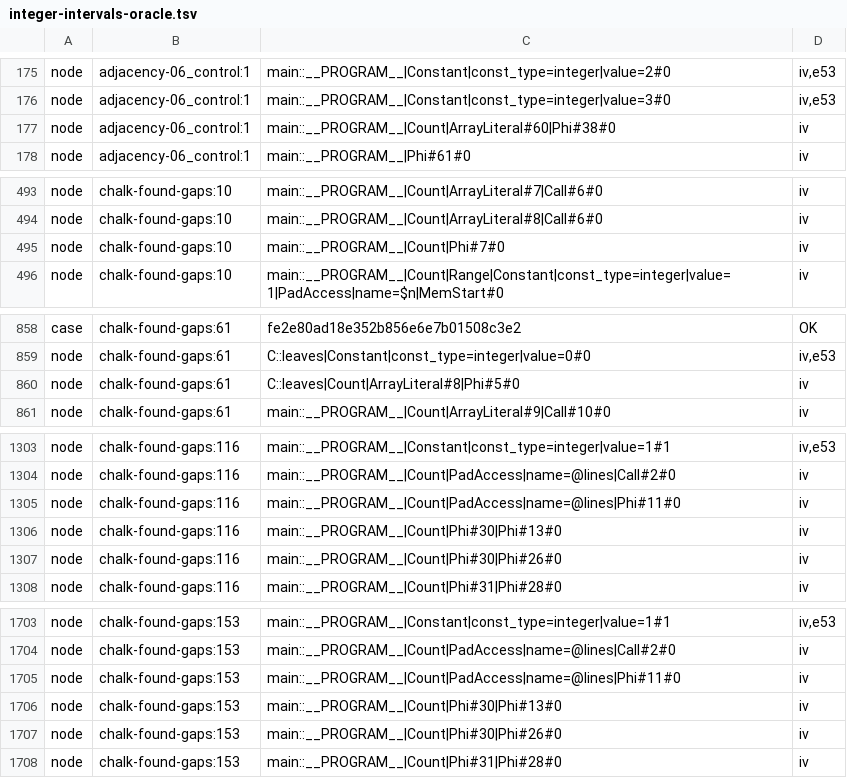
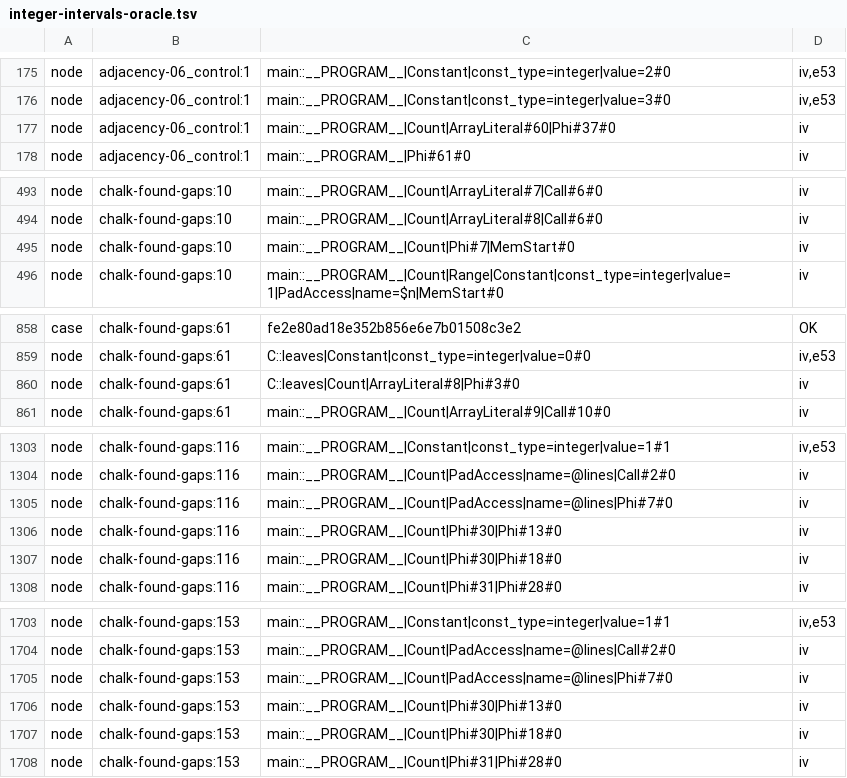
Before and after one commit to perigrin/chalk, a TSV file: t/bootstrap/ir/data/integer-intervals-oracle.tsv, drawn as a sheet; only a part is shown, gaps mark what is left out; the diff covers the shown part only.

```diff
--- a/t/bootstrap/ir/data/integer-intervals-oracle.tsv
+++ b/t/bootstrap/ir/data/integer-intervals-oracle.tsv
@@ -176,3 +176,3 @@ node	adjacency-06_control:1	main::__PROGRAM__|Constant|const_type=integer|value=
 node	adjacency-06_control:1	main::__PROGRAM__|Constant|const_type=integer|value=3#0	iv,e53
-node	adjacency-06_control:1	main::__PROGRAM__|Count|ArrayLiteral#60|Phi#38#0	iv
+node	adjacency-06_control:1	main::__PROGRAM__|Count|ArrayLiteral#60|Phi#37#0	iv
 node	adjacency-06_control:1	main::__PROGRAM__|Phi#61#0	iv
@@ -494,3 +494,3 @@ node	chalk-found-gaps:10	main::__PROGRAM__|Count|ArrayLiteral#7|Call#6#0	iv
 node	chalk-found-gaps:10	main::__PROGRAM__|Count|ArrayLiteral#8|Call#6#0	iv
-node	chalk-found-gaps:10	main::__PROGRAM__|Count|Phi#7#0	iv
+node	chalk-found-gaps:10	main::__PROGRAM__|Count|Phi#7|MemStart#0	iv
 node	chalk-found-gaps:10	main::__PROGRAM__|Count|Range|Constant|const_type=integer|value=1|PadAccess|name=$n|MemStart#0	iv
@@ -859,3 +859,3 @@ case	chalk-found-gaps:61	fe2e80ad18e352b856e6e7b01508c3e2	OK
 node	chalk-found-gaps:61	C::leaves|Constant|const_type=integer|value=0#0	iv,e53
-node	chalk-found-gaps:61	C::leaves|Count|ArrayLiteral#8|Phi#5#0	iv
+node	chalk-found-gaps:61	C::leaves|Count|ArrayLiteral#8|Phi#3#0	iv
 node	chalk-found-gaps:61	main::__PROGRAM__|Count|ArrayLiteral#9|Call#10#0	iv
@@ -1304,5 +1304,5 @@ node	chalk-found-gaps:116	main::__PROGRAM__|Constant|const_type=integer|value=1#
 node	chalk-found-gaps:116	main::__PROGRAM__|Count|PadAccess|name=@lines|Call#2#0	iv
-node	chalk-found-gaps:116	main::__PROGRAM__|Count|PadAccess|name=@lines|Phi#11#0	iv
+node	chalk-found-gaps:116	main::__PROGRAM__|Count|PadAccess|name=@lines|Phi#7#0	iv
 node	chalk-found-gaps:116	main::__PROGRAM__|Count|Phi#30|Phi#13#0	iv
-node	chalk-found-gaps:116	main::__PROGRAM__|Count|Phi#30|Phi#26#0	iv
+node	chalk-found-gaps:116	main::__PROGRAM__|Count|Phi#30|Phi#18#0	iv
 node	chalk-found-gaps:116	main::__PROGRAM__|Count|Phi#31|Phi#28#0	iv
@@ -1704,5 +1704,5 @@ node	chalk-found-gaps:153	main::__PROGRAM__|Constant|const_type=integer|value=1#
 node	chalk-found-gaps:153	main::__PROGRAM__|Count|PadAccess|name=@lines|Call#2#0	iv
-node	chalk-found-gaps:153	main::__PROGRAM__|Count|PadAccess|name=@lines|Phi#11#0	iv
+node	chalk-found-gaps:153	main::__PROGRAM__|Count|PadAccess|name=@lines|Phi#7#0	iv
 node	chalk-found-gaps:153	main::__PROGRAM__|Count|Phi#30|Phi#13#0	iv
-node	chalk-found-gaps:153	main::__PROGRAM__|Count|Phi#30|Phi#26#0	iv
+node	chalk-found-gaps:153	main::__PROGRAM__|Count|Phi#30|Phi#18#0	iv
 node	chalk-found-gaps:153	main::__PROGRAM__|Count|Phi#31|Phi#28#0	iv
```
Also changed, not shown: 1 edited cell elsewhere in this file, 2 other files.
